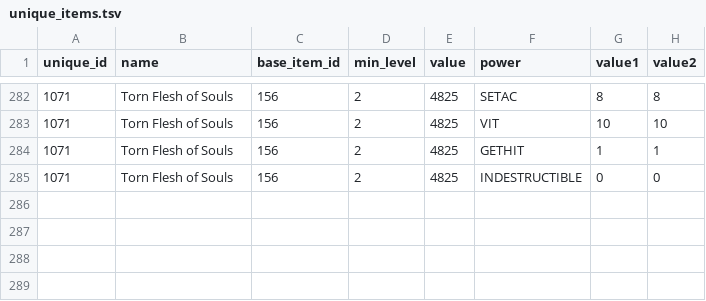
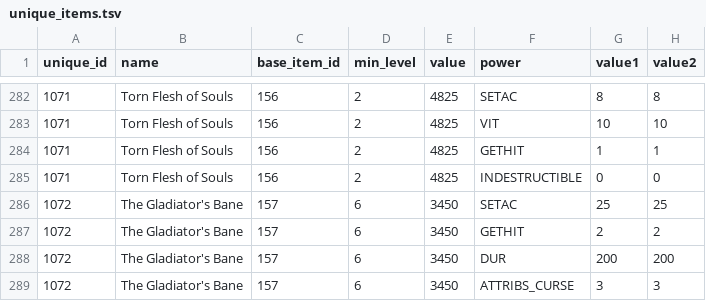
Before and after one commit to efedo/Godevilution, a TSV file: server/content/hellfire/unique_items.tsv, drawn as a sheet; only a part is shown, gaps mark what is left out; the diff names each change by its address in the sheet, - before the commit and + after, or states it on an @@ line.

Commit message:
feat(content): externalize Hellfire Gladiator's Bane

```diff
--- a/server/content/hellfire/unique_items.tsv
+++ b/server/content/hellfire/unique_items.tsv
+row 286: 1072 | The Gladiator's Bane | 157 | 6 | 3450 | SETAC | 25 | 25
+row 287: 1072 | The Gladiator's Bane | 157 | 6 | 3450 | GETHIT | 2 | 2
+row 288: 1072 | The Gladiator's Bane | 157 | 6 | 3450 | DUR | 200 | 200
+row 289: 1072 | The Gladiator's Bane | 157 | 6 | 3450 | ATTRIBS_CURSE | 3 | 3
```
Also changed, not shown: server/content/hellfire/items.tsv, 11 other files.
